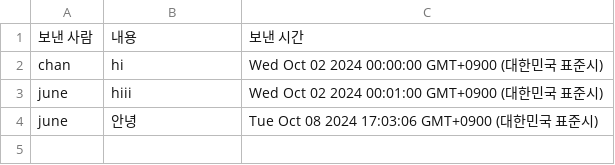
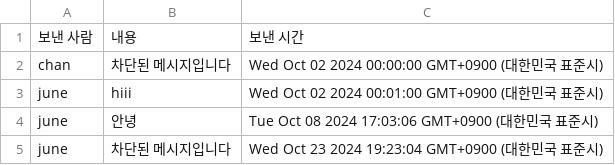
Before and after one commit to Channeeee/Community-site, a CSV file: app/src/exports/messages_room_1.csv, drawn as a sheet.

```diff
--- a/app/src/exports/messages_room_1.csv
+++ b/app/src/exports/messages_room_1.csv
@@ -1,4 +1,5 @@
 보낸 사람,내용,보낸 시간
-chan,hi,Wed Oct 02 2024 00:00:00 GMT+0900 (대한민국 표준시)
+chan,차단된 메시지입니다,Wed Oct 02 2024 00:00:00 GMT+0900 (대한민국 표준시)
 june,hiii,Wed Oct 02 2024 00:01:00 GMT+0900 (대한민국 표준시)
 june,안녕,Tue Oct 08 2024 17:03:06 GMT+0900 (대한민국 표준시)
+june,차단된 메시지입니다,Wed Oct 23 2024 19:23:04 GMT+0900 (대한민국 표준시)
```
Also changed, not shown: 51 other files.
